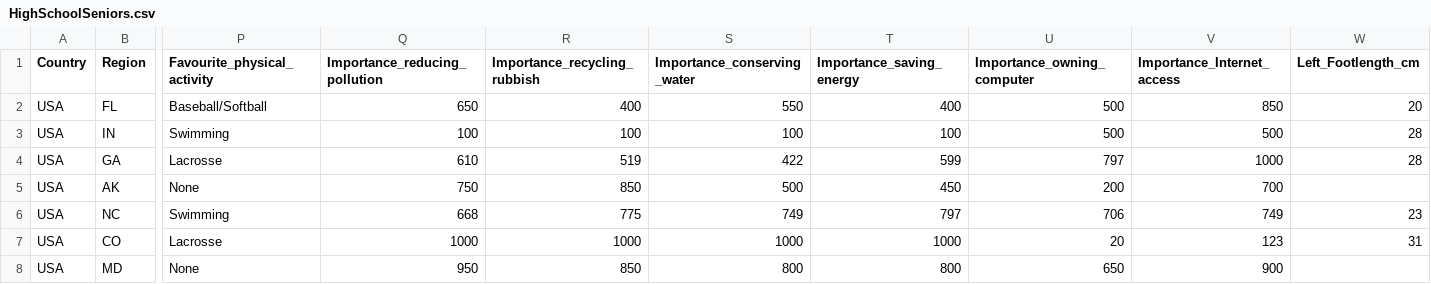
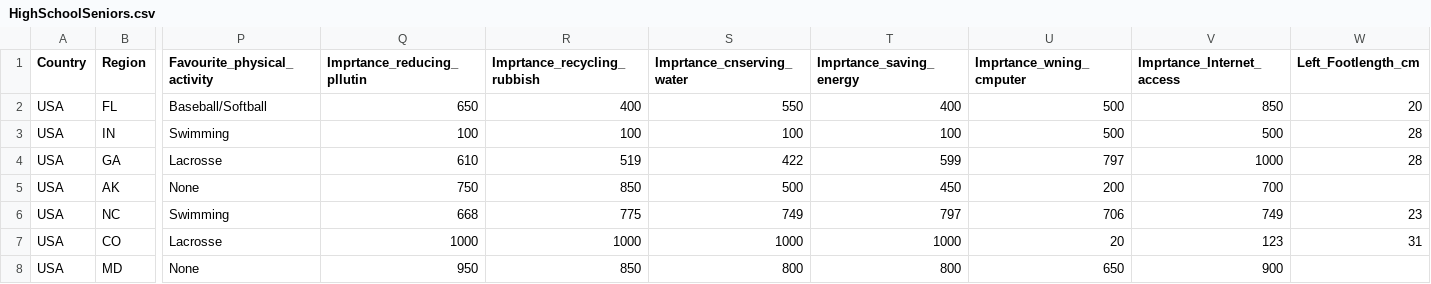
Before and after one commit to byuistats/Math221D_Cannon, a CSV file: Data/HighSchoolSeniors.csv, drawn as a sheet; only a part is shown, gaps mark what is left out; the diff names each change by its address in the sheet, - before the commit and + after, or states it on an @@ line.

Commit message:
Add files via upload

```diff
--- a/Data/HighSchoolSeniors.csv
+++ b/Data/HighSchoolSeniors.csv
-Q1: Importance_reducing_pollution
+Q1: Imprtance_reducing_pllutin
-R1: Importance_recycling_rubbish
+R1: Imprtance_recycling_rubbish
-S1: Importance_conserving_water
+S1: Imprtance_cnserving_water
-T1: Importance_saving_energy
+T1: Imprtance_saving_energy
-U1: Importance_owning_computer
+U1: Imprtance_wning_cmputer
-V1: Importance_Internet_access
+V1: Imprtance_Internet_access
```
